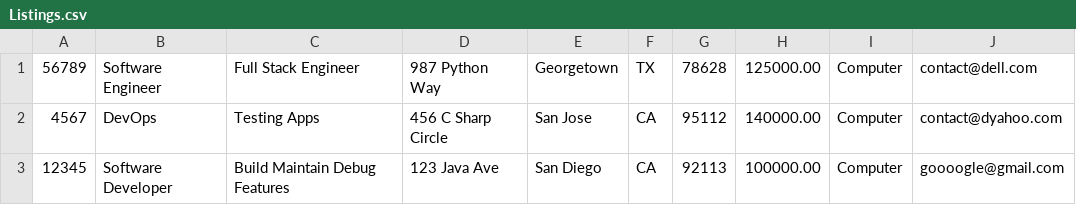
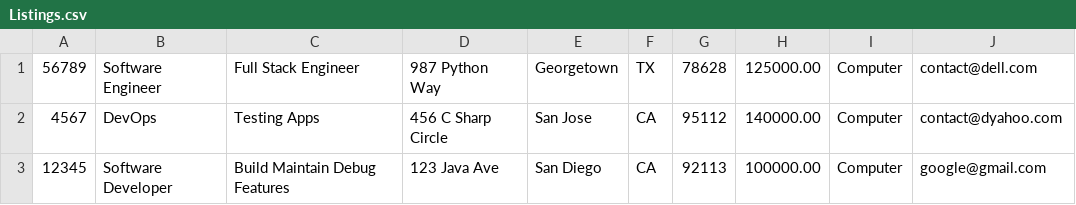
Before and after one commit to kylecook-cs/JobsRUs, a CSV file: src/Listings/Listings.csv, drawn as a sheet.

```diff
--- a/src/Listings/Listings.csv
+++ b/src/Listings/Listings.csv
@@ -2,2 +2,2 @@
 4567,DevOps,Testing Apps,456 C Sharp Circle,San Jose,CA,95112,140000.00,Computer,contact@dyahoo.com
-12345,Software Developer,Build Maintain Debug Features,123 Java Ave,San Diego,CA,92113,100000.00,Computer,goooogle@gmail.com
+12345,Software Developer,Build Maintain Debug Features,123 Java Ave,San Diego,CA,92113,100000.00,Computer,google@gmail.com
```
Also changed, not shown: bin/Listings/Listings.csv, 4 other files.
